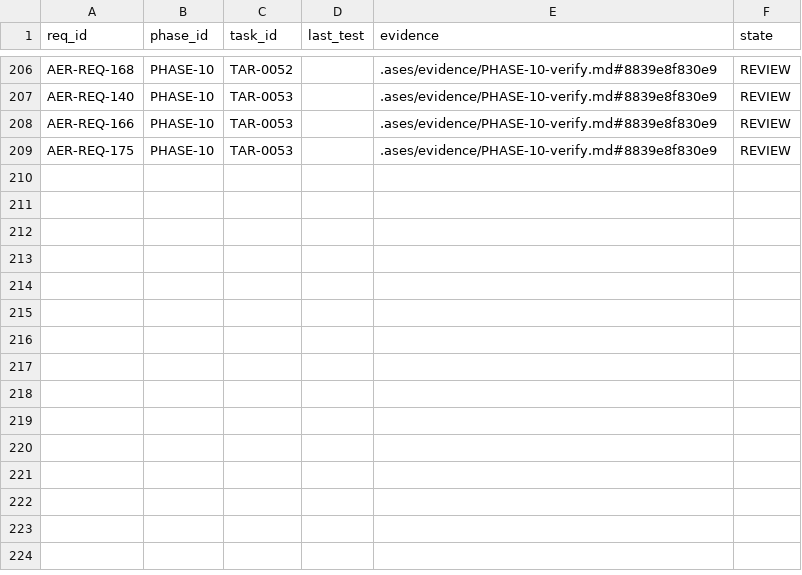
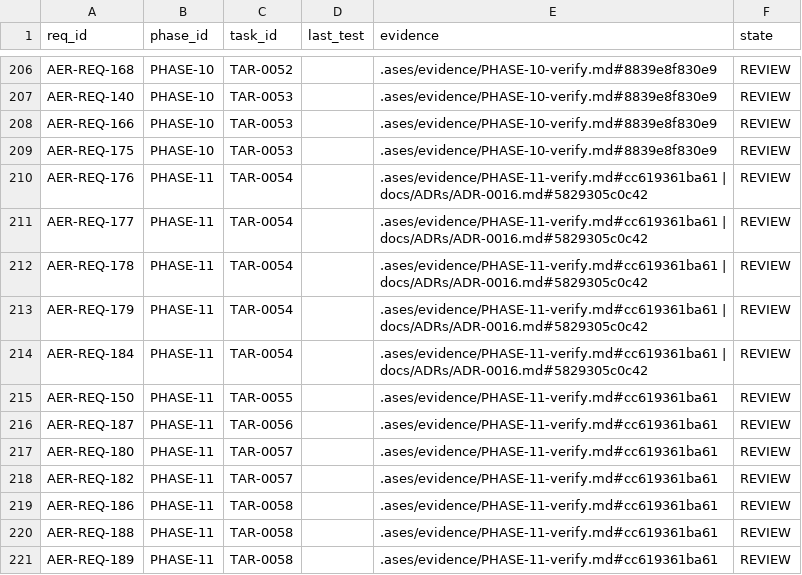
Before and after one commit to eureka42-ai/ases-cli, a CSV file: .ases/TRACEABILITY.csv, drawn as a sheet; only a part is shown, gaps mark what is left out.

```diff
--- a/.ases/TRACEABILITY.csv
+++ b/.ases/TRACEABILITY.csv
@@ -209 +209,13 @@ req_id,phase_id,task_id,last_test,evidence,state
 "AER-REQ-175","PHASE-10","TAR-0053","",".ases/evidence/PHASE-10-verify.md#8839e8f830e9","REVIEW"
+"AER-REQ-176","PHASE-11","TAR-0054","",".ases/evidence/PHASE-11-verify.md#cc619361ba61 | docs/ADRs/ADR-0016.md#5829305c0c42","REVIEW"
+"AER-REQ-177","PHASE-11","TAR-0054","",".ases/evidence/PHASE-11-verify.md#cc619361ba61 | docs/ADRs/ADR-0016.md#5829305c0c42","REVIEW"
+"AER-REQ-178","PHASE-11","TAR-0054","",".ases/evidence/PHASE-11-verify.md#cc619361ba61 | docs/ADRs/ADR-0016.md#5829305c0c42","REVIEW"
+"AER-REQ-179","PHASE-11","TAR-0054","",".ases/evidence/PHASE-11-verify.md#cc619361ba61 | docs/ADRs/ADR-0016.md#5829305c0c42","REVIEW"
+"AER-REQ-184","PHASE-11","TAR-0054","",".ases/evidence/PHASE-11-verify.md#cc619361ba61 | docs/ADRs/ADR-0016.md#5829305c0c42","REVIEW"
+"AER-REQ-150","PHASE-11","TAR-0055","",".ases/evidence/PHASE-11-verify.md#cc619361ba61","REVIEW"
+"AER-REQ-187","PHASE-11","TAR-0056","",".ases/evidence/PHASE-11-verify.md#cc619361ba61","REVIEW"
+"AER-REQ-180","PHASE-11","TAR-0057","",".ases/evidence/PHASE-11-verify.md#cc619361ba61","REVIEW"
+"AER-REQ-182","PHASE-11","TAR-0057","",".ases/evidence/PHASE-11-verify.md#cc619361ba61","REVIEW"
+"AER-REQ-186","PHASE-11","TAR-0058","",".ases/evidence/PHASE-11-verify.md#cc619361ba61","REVIEW"
+"AER-REQ-188","PHASE-11","TAR-0058","",".ases/evidence/PHASE-11-verify.md#cc619361ba61","REVIEW"
+"AER-REQ-189","PHASE-11","TAR-0058","",".ases/evidence/PHASE-11-verify.md#cc619361ba61","REVIEW"
```
Also changed, not shown: 25 other files.
